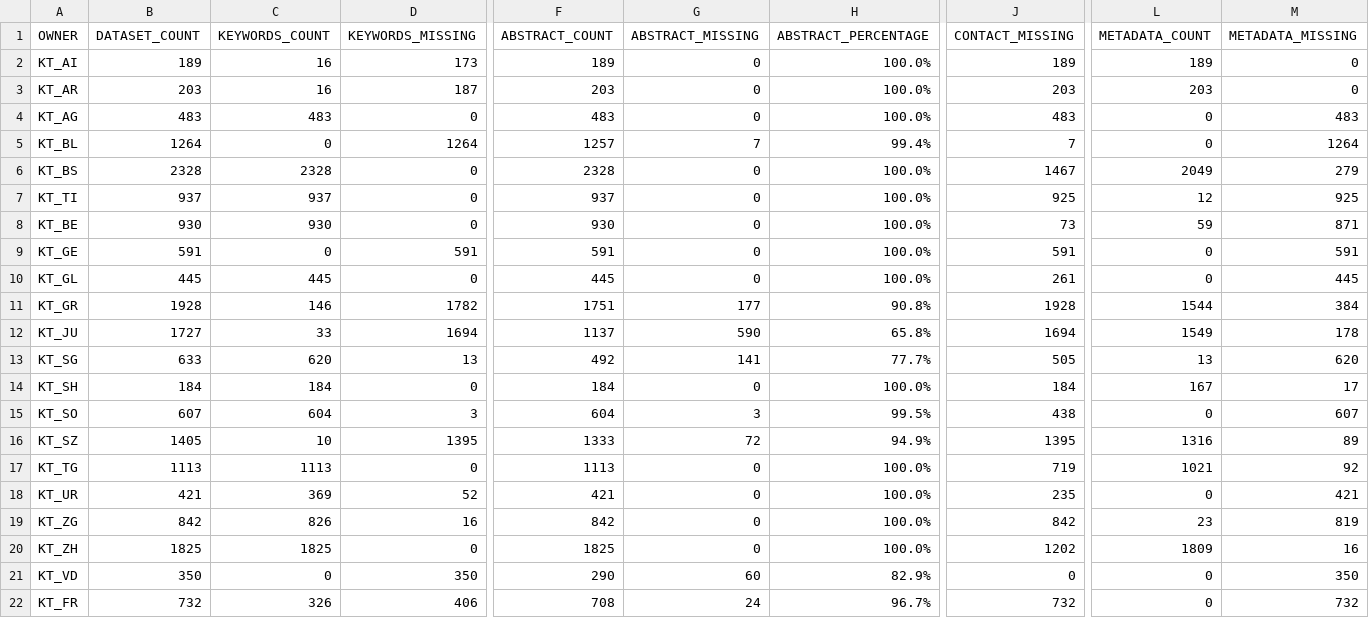
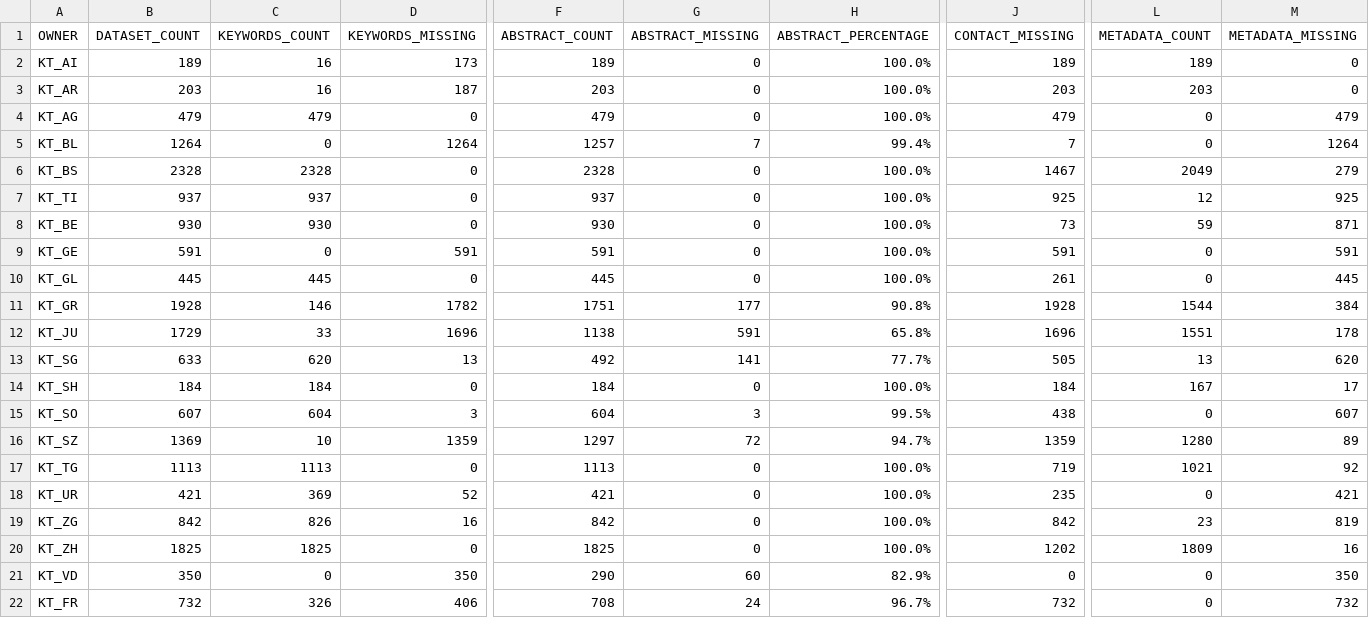
Before and after one commit to davidoesch/geoservice_harvester_poc, a CSV file: data/geoservices_stats_CH.csv, drawn as a sheet; only a part is shown, gaps mark what is left out; the diff covers the shown part only; the diff names each change by its address in the sheet, - before the commit and + after, or states it on an @@ line.

Commit message:
Scraper done

```diff
--- a/data/geoservices_stats_CH.csv
+++ b/data/geoservices_stats_CH.csv
-B4 (DATASET_COUNT): 483
+B4 (DATASET_COUNT): 479
-C4 (KEYWORDS_COUNT): 483
+C4 (KEYWORDS_COUNT): 479
-F4 (ABSTRACT_COUNT): 483
+F4 (ABSTRACT_COUNT): 479
-J4 (CONTACT_MISSING): 483
+J4 (CONTACT_MISSING): 479
-M4 (METADATA_MISSING): 483
+M4 (METADATA_MISSING): 479
-B12 (DATASET_COUNT): 1727
+B12 (DATASET_COUNT): 1729
-D12 (KEYWORDS_MISSING): 1694
+D12 (KEYWORDS_MISSING): 1696
-F12 (ABSTRACT_COUNT): 1137
+F12 (ABSTRACT_COUNT): 1138
-G12 (ABSTRACT_MISSING): 590
+G12 (ABSTRACT_MISSING): 591
-J12 (CONTACT_MISSING): 1694
+J12 (CONTACT_MISSING): 1696
-L12 (METADATA_COUNT): 1549
+L12 (METADATA_COUNT): 1551
-B16 (DATASET_COUNT): 1405
+B16 (DATASET_COUNT): 1369
-D16 (KEYWORDS_MISSING): 1395
+D16 (KEYWORDS_MISSING): 1359
-F16 (ABSTRACT_COUNT): 1333
+F16 (ABSTRACT_COUNT): 1297
-H16 (ABSTRACT_PERCENTAGE): 94.9%
+H16 (ABSTRACT_PERCENTAGE): 94.7%
-J16 (CONTACT_MISSING): 1395
+J16 (CONTACT_MISSING): 1359
-L16 (METADATA_COUNT): 1316
+L16 (METADATA_COUNT): 1280
```
Also changed, not shown: 2 edited cells elsewhere in this file.
